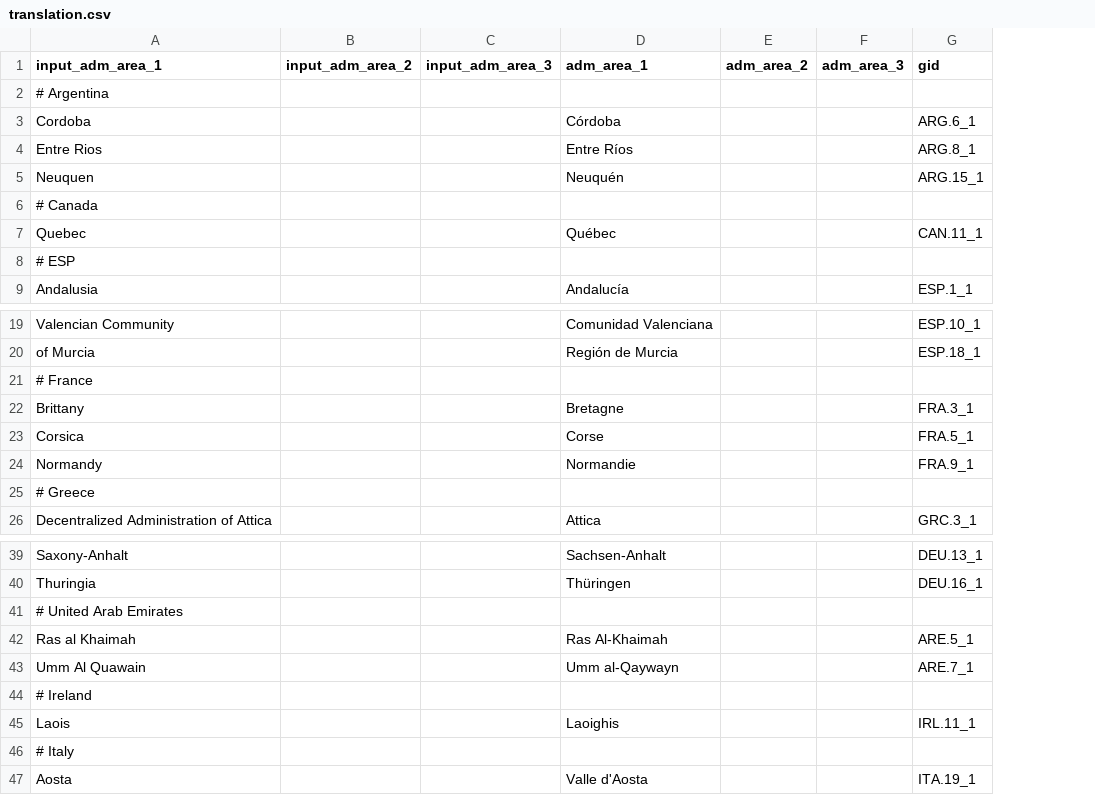
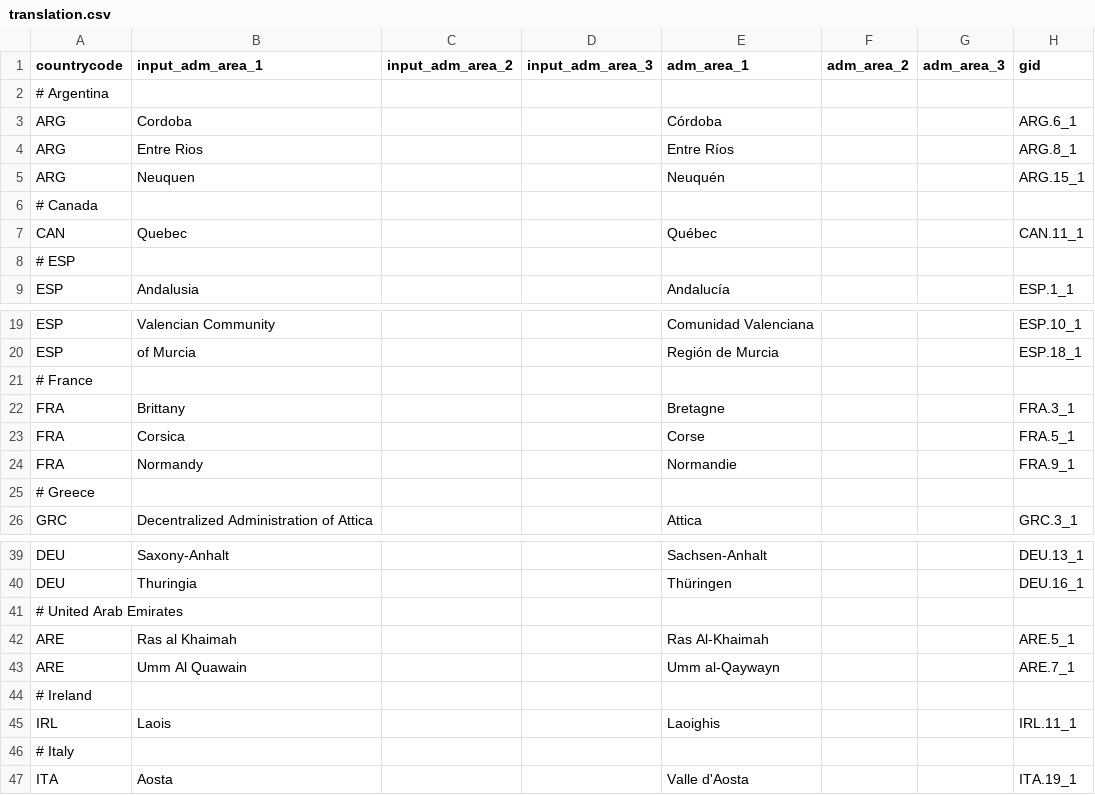
Before and after one commit to covid19db/fetchers-python, a CSV file: src/plugins/GOOGLE_MOBILITY/translation.csv, drawn as a sheet; only a part is shown, gaps mark what is left out; addresses are those after the commit; the diff covers the shown part only; the diff names each change by its address in the sheet, - before the commit and + after, or states it on an @@ line.

Commit message:
Update Google mobility fetcher to use countrycode in csv

```diff
--- a/src/plugins/GOOGLE_MOBILITY/translation.csv
+++ b/src/plugins/GOOGLE_MOBILITY/translation.csv
+column A (countrycode), rows 2-9: # Argentina | ARG | ARG | ARG | # Canada | CAN | # ESP | ESP; rows 19-26: ESP | ESP | # France | FRA | FRA | FRA | # Greece | GRC; rows 39-47: DEU | DEU | # United Arab Emirates | ARE | ARE | # Ireland | IRL | # Italy | ITA
-B2 (input_adm_area_1): # Argentina
+B2 (input_adm_area_1): (empty)
-B6 (input_adm_area_1): # Canada
+B6 (input_adm_area_1): (empty)
-B8 (input_adm_area_1): # ESP
+B8 (input_adm_area_1): (empty)
-B21 (input_adm_area_1): # France
+B21 (input_adm_area_1): (empty)
-B25 (input_adm_area_1): # Greece
+B25 (input_adm_area_1): (empty)
-B41 (input_adm_area_1): # United Arab Emirates
+B41 (input_adm_area_1): (empty)
-B44 (input_adm_area_1): # Ireland
+B44 (input_adm_area_1): (empty)
-B46 (input_adm_area_1): # Italy
+B46 (input_adm_area_1): (empty)
```
Also changed, not shown: 5 edited cells elsewhere in this file, 1 other file.
